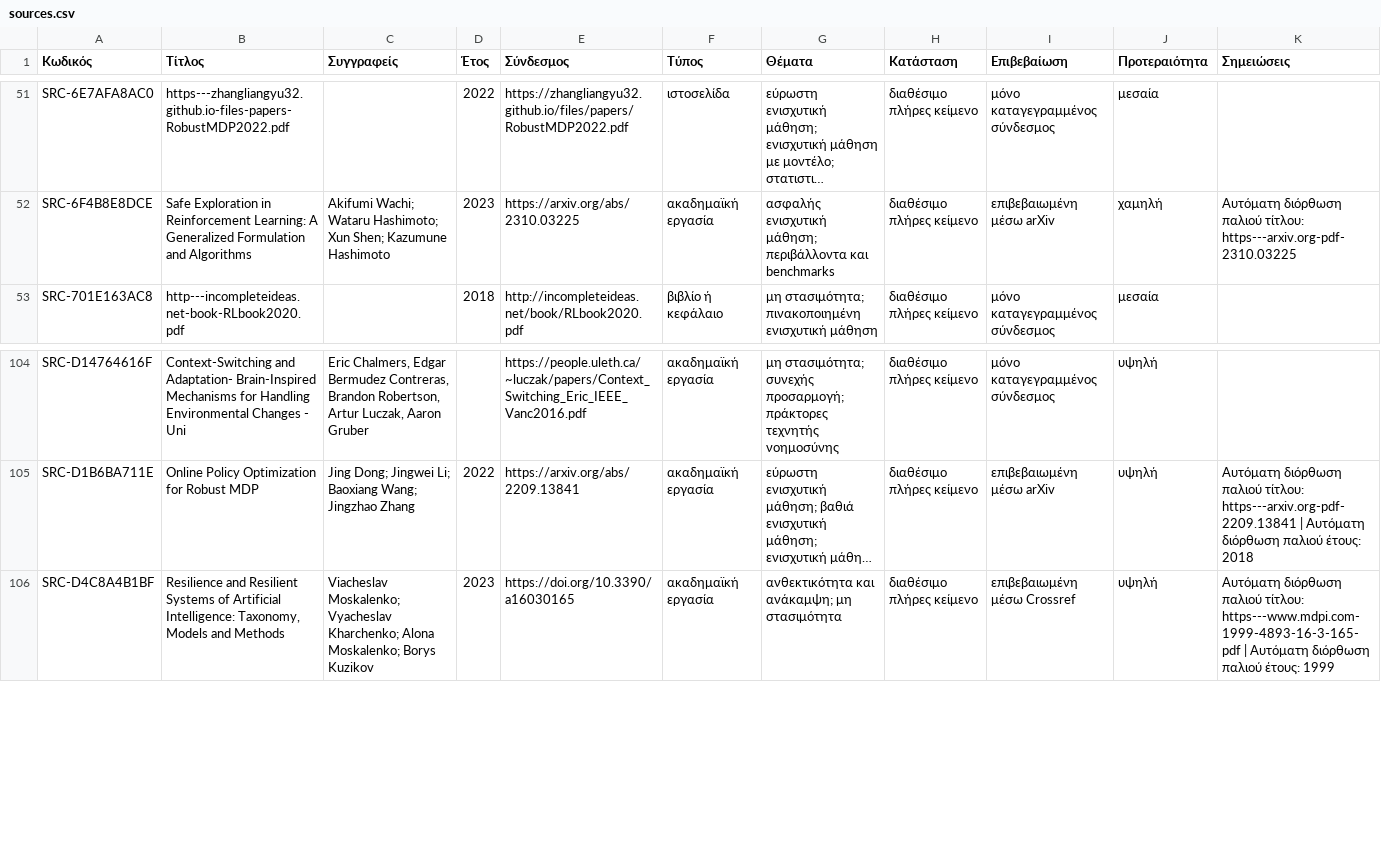
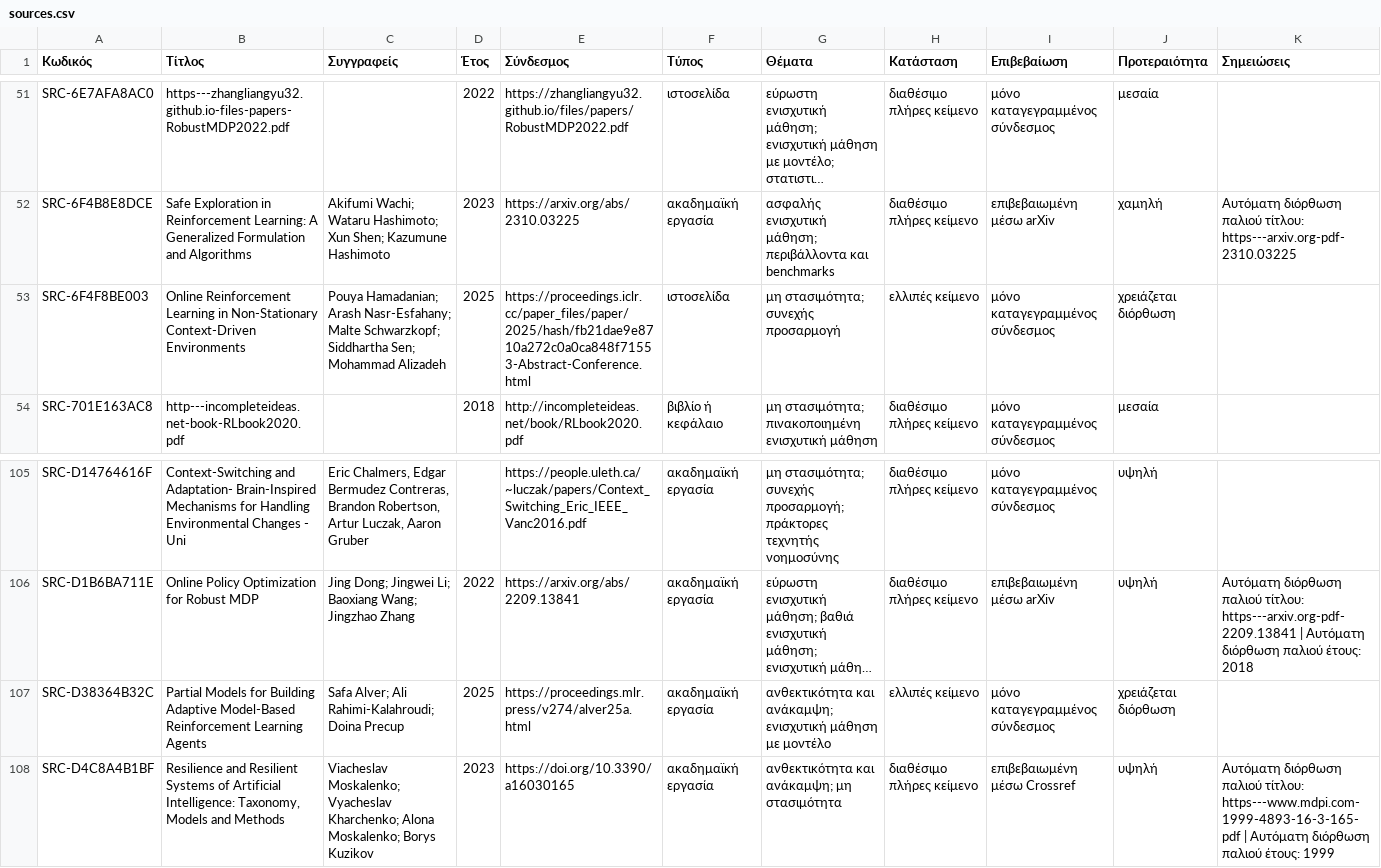
Before and after one commit to MariosGiannakaras/ThesisBibliography, a CSV file: thesis-package/catalog/sources.csv, drawn as a sheet; only a part is shown, gaps mark what is left out; long unchanged cells end in …; the diff names each change by its address in the sheet, - before the commit and + after, or states it on an @@ line.

```diff
--- a/thesis-package/catalog/sources.csv
+++ b/thesis-package/catalog/sources.csv
+row 53: SRC-6F4F8BE003 | Online Reinforcement Learning in Non-Stationary Context-Driven Environments | Pouya Hamadanian; Arash Nasr-Esfahany; Malte Schwarzkopf; Siddhartha Sen; Mohammad Alizadeh | 2025 | https://proceedings.iclr.cc/paper_files/paper/2025/hash/fb21dae9e8710a272c0a0ca848f71553-Abstract-Conference.html | ιστοσελίδα | μη στασιμότητα; συνεχής προσαρμογή | ελλιπές κείμενο | μόνο καταγεγραμμένος σύνδεσμος | χρειάζεται διόρθωση
+row 107: SRC-D38364B32C | Partial Models for Building Adaptive Model-Based Reinforcement Learning Agents | Safa Alver; Ali Rahimi-Kalahroudi; Doina Precup | 2025 | https://proceedings.mlr.press/v274/alver25a.html | ακαδημαϊκή εργασία | ανθεκτικότητα και ανάκαμψη; ενισχυτική μάθηση με μοντέλο | ελλιπές κείμενο | μόνο καταγεγραμμένος σύνδεσμος | χρειάζεται διόρθωση
```
Also changed, not shown: 9 other files.
